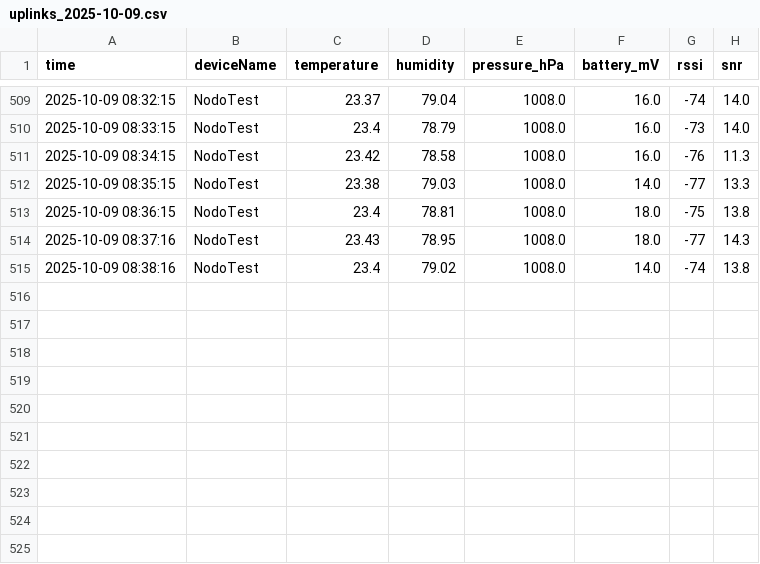
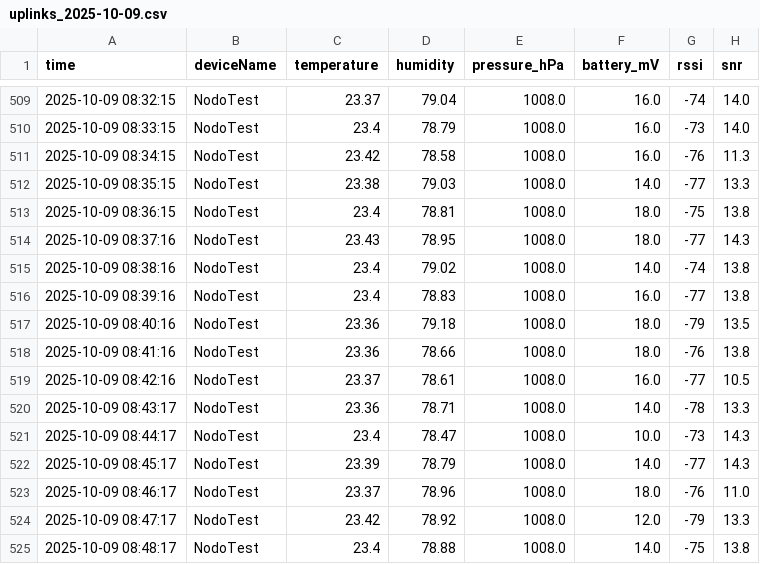
Before and after one commit to AlejoBSmith/SmartCampus_UTP, a CSV file: Data/daily/uplinks_2025-10-09.csv, drawn as a sheet; only a part is shown, gaps mark what is left out; the diff names each change by its address in the sheet, - before the commit and + after, or states it on an @@ line.

Commit message:
Update Data/daily/uplinks_2025-10-09.csv at 2025-10-09 08:48:20

```diff
--- a/Data/daily/uplinks_2025-10-09.csv
+++ b/Data/daily/uplinks_2025-10-09.csv
+row 516: 2025-10-09 08:39:16 | NodoTest | 23.4 | 78.83 | 1008.0 | 16.0 | -77 | 13.8
+row 517: 2025-10-09 08:40:16 | NodoTest | 23.36 | 79.18 | 1008.0 | 18.0 | -79 | 13.5
+row 518: 2025-10-09 08:41:16 | NodoTest | 23.36 | 78.66 | 1008.0 | 18.0 | -76 | 13.8
+row 519: 2025-10-09 08:42:16 | NodoTest | 23.37 | 78.61 | 1008.0 | 16.0 | -77 | 10.5
+row 520: 2025-10-09 08:43:17 | NodoTest | 23.36 | 78.71 | 1008.0 | 14.0 | -78 | 13.3
+row 521: 2025-10-09 08:44:17 | NodoTest | 23.4 | 78.47 | 1008.0 | 10.0 | -73 | 14.3
+row 522: 2025-10-09 08:45:17 | NodoTest | 23.39 | 78.79 | 1008.0 | 14.0 | -77 | 14.3
+row 523: 2025-10-09 08:46:17 | NodoTest | 23.37 | 78.96 | 1008.0 | 18.0 | -76 | 11.0
+row 524: 2025-10-09 08:47:17 | NodoTest | 23.42 | 78.92 | 1008.0 | 12.0 | -79 | 13.3
+row 525: 2025-10-09 08:48:17 | NodoTest | 23.4 | 78.88 | 1008.0 | 14.0 | -75 | 13.8
```
